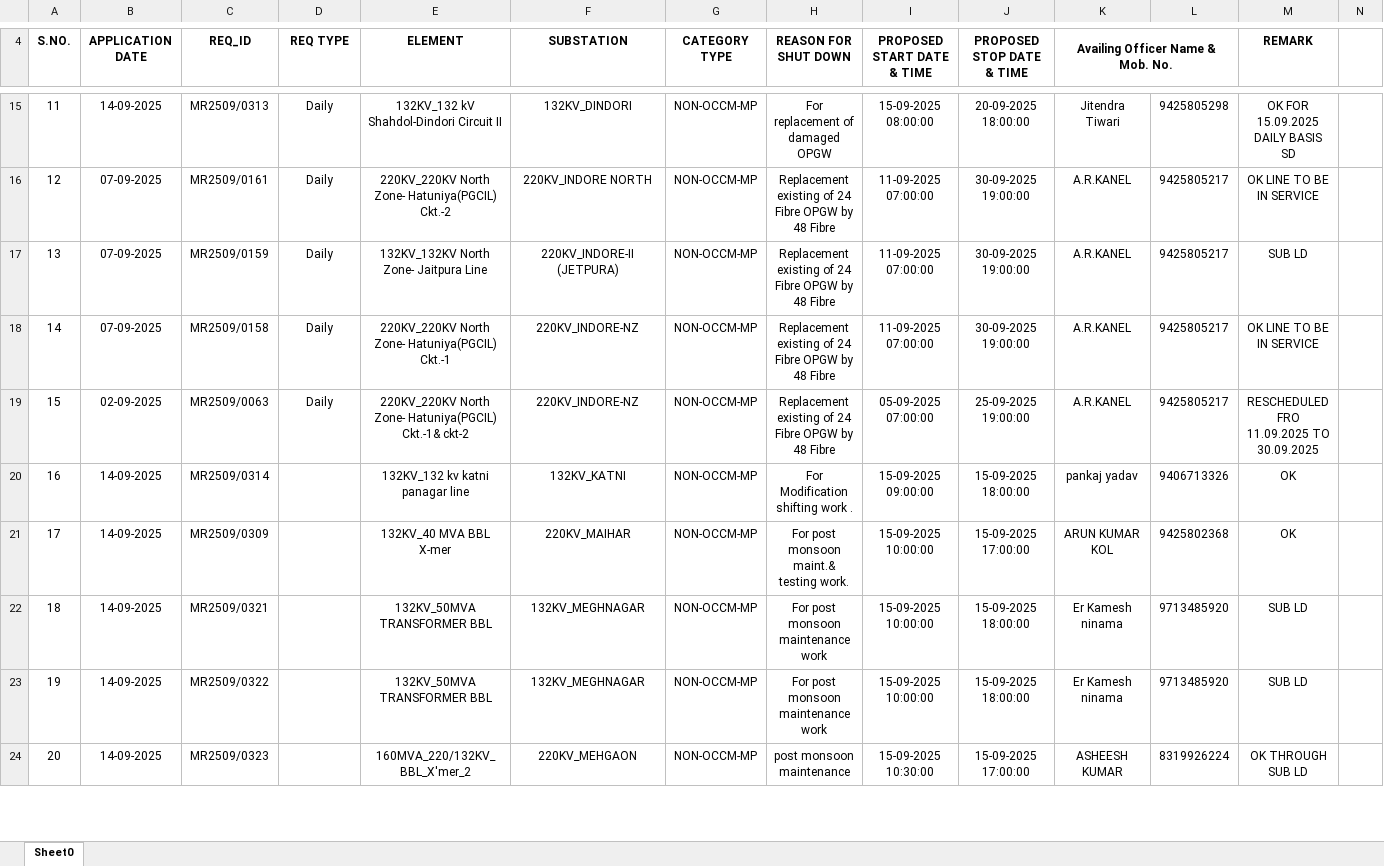
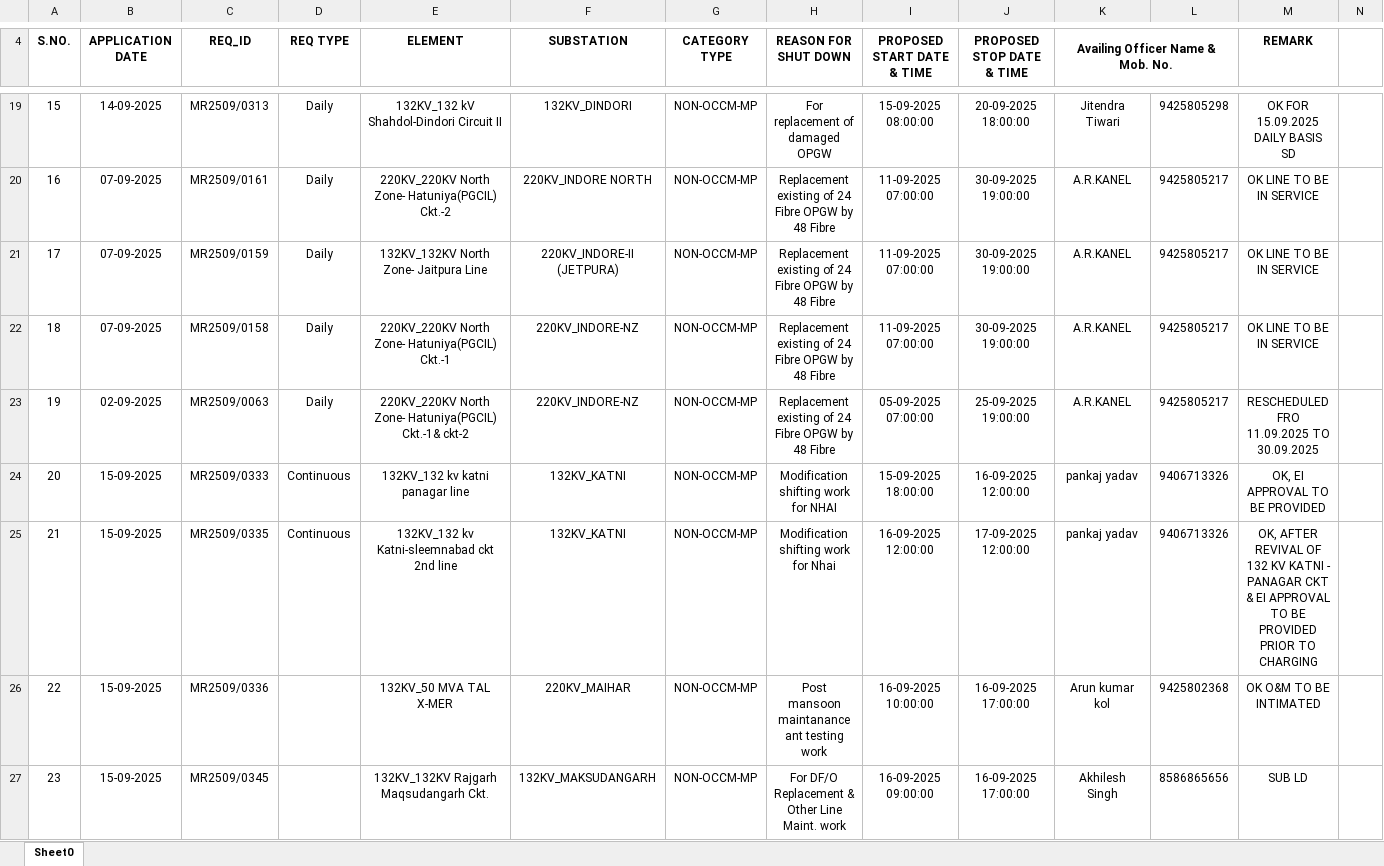
Before and after one commit to SLDCMP/shutdown, an Excel workbook: 1.xlsx, sheet Sheet0, drawn as a sheet; only a part is shown, gaps mark what is left out; values as stored, in another font and other column widths than the file's, no borders; charts and pictures not drawn; removed rows and columns are numbered as before the commit, all else as after; rows hold the shown columns only; the diff covers the shown part only; the diff names each change by its address in the sheet, - before the commit and + after, or states it on an @@ line.

```diff
--- a/1.xlsx (sheet Sheet0)
+++ b/1.xlsx (sheet Sheet0)
@@ column A (S.NO.) renumbered from row 7 down @@
-M21 (REMARK): SUB LD
+M21 (REMARK): OK LINE TO BE IN SERVICE
-B24 (APPLICATION DATE): 14-09-2025
+B24 (APPLICATION DATE): 15-09-2025
-C24 (REQ_ID): MR2509/0314
+C24 (REQ_ID): MR2509/0333
-D24 (REQ TYPE): (empty)
+D24 (REQ TYPE): Continuous
-H24 (REASON FOR SHUT DOWN): For Modification shifting work .
+H24 (REASON FOR SHUT DOWN): Modification shifting work for NHAI
-I24 (PROPOSED START DATE & TIME): 15-09-2025 09:00:00
+I24 (PROPOSED START DATE & TIME): 15-09-2025 18:00:00
-J24 (PROPOSED STOP DATE & TIME): 15-09-2025 18:00:00
+J24 (PROPOSED STOP DATE & TIME): 16-09-2025 12:00:00
-M24 (REMARK): OK
+M24 (REMARK): OK, EI APPROVAL TO BE PROVIDED
+row 25: 21 | 15-09-2025 | MR2509/0335 | Continuous | 132KV_132 kv Katni-sleemnabad ckt 2nd line | 132KV_KATNI | NON-OCCM-MP | Modification shifting work for Nhai | 16-09-2025 12:00:00 | 17-09-2025 12:00:00 | pankaj yadav | 9406713326 | OK, AFTER REVIVAL OF 132 KV KATNI - PANAGAR CKT & EI APPROVAL TO BE PROVIDED PRIOR TO CHARGING
-B26 (APPLICATION DATE): 14-09-2025
+B26 (APPLICATION DATE): 15-09-2025
-C26 (REQ_ID): MR2509/0309
+C26 (REQ_ID): MR2509/0336
-E26 (ELEMENT): 132KV_40 MVA BBL X-mer
+E26 (ELEMENT): 132KV_50 MVA TAL X-MER
-H26 (REASON FOR SHUT DOWN): For post monsoon maint.& testing work.
+H26 (REASON FOR SHUT DOWN): Post mansoon maintanance ant testing work
-I26 (PROPOSED START DATE & TIME): 15-09-2025 10:00:00
+I26 (PROPOSED START DATE & TIME): 16-09-2025 10:00:00
-J26 (PROPOSED STOP DATE & TIME): 15-09-2025 17:00:00
+J26 (PROPOSED STOP DATE & TIME): 16-09-2025 17:00:00
-K26 (Availing Officer Name & Mob. No.): ARUN KUMAR KOL
+K26 (Availing Officer Name & Mob. No.): Arun kumar kol
-M26 (REMARK): OK
+M26 (REMARK): OK O&M TO BE INTIMATED
-row 22: 18 | 14-09-2025 | MR2509/0321 |  | 132KV_50MVA TRANSFORMER BBL | 132KV_MEGHNAGAR | NON-OCCM-MP | For post monsoon maintenance work | 15-09-2025 10:00:00 | 15-09-2025 18:00:00 | Er Kamesh ninama | 9713485920 | SUB LD
-row 23: 19 | 14-09-2025 | MR2509/0322 |  | 132KV_50MVA TRANSFORMER BBL | 132KV_MEGHNAGAR | NON-OCCM-MP | For post monsoon maintenance work | 15-09-2025 10:00:00 | 15-09-2025 18:00:00 | Er Kamesh ninama | 9713485920 | SUB LD
-row 24: 20 | 14-09-2025 | MR2509/0323 |  | 160MVA_220/132KV_BBL_X'mer_2 | 220KV_MEHGAON | NON-OCCM-MP | post monsoon maintenance | 15-09-2025 10:30:00 | 15-09-2025 17:00:00 | ASHEESH KUMAR | 8319926224 | OK THROUGH SUB LD
+row 27: 23 | 15-09-2025 | MR2509/0345 |  | 132KV_132KV Rajgarh Maqsudangarh Ckt. | 132KV_MAKSUDANGARH | NON-OCCM-MP | For DF/O Replacement & Other Line Maint. work | 16-09-2025 09:00:00 | 16-09-2025 17:00:00 | Akhilesh Singh | 8586865656 | SUB LD
```
Also changed, not shown: 30 added rows, 21 removed rows, 84 edited cells and cell formats elsewhere in this sheet, charts or pictures.
